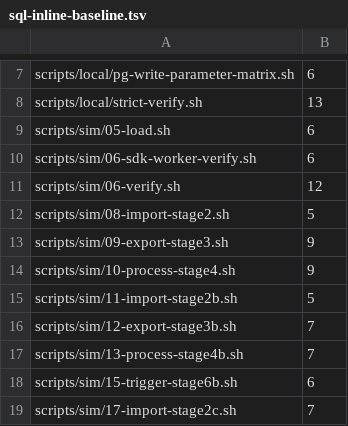
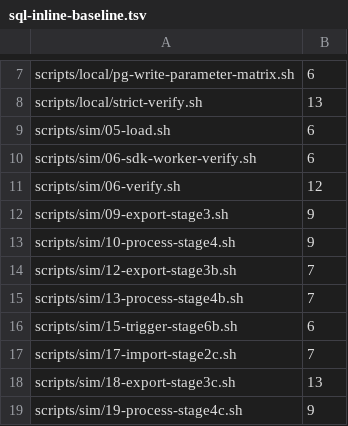
Before and after one commit to pinpols/file-batch-system, a TSV file: scripts/ci/sql-inline-baseline.tsv, drawn as a sheet; only a part is shown, gaps mark what is left out; the shorter side is filled out with more unchanged rows.

Commit message:
refactor(sim): extract import verification SQL

```diff
--- a/scripts/ci/sql-inline-baseline.tsv
+++ b/scripts/ci/sql-inline-baseline.tsv
@@ -11,6 +11,4 @@ scripts/sim/06-sdk-worker-verify.sh	6
 scripts/sim/06-verify.sh	12
-scripts/sim/08-import-stage2.sh	5
 scripts/sim/09-export-stage3.sh	9
 scripts/sim/10-process-stage4.sh	9
-scripts/sim/11-import-stage2b.sh	5
 scripts/sim/12-export-stage3b.sh	7
```
Also changed, not shown: 13 other files.
